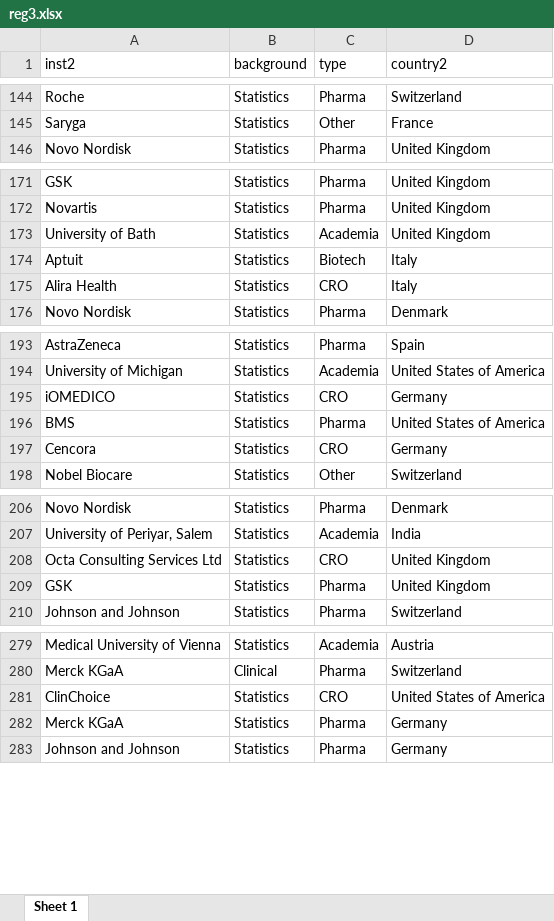
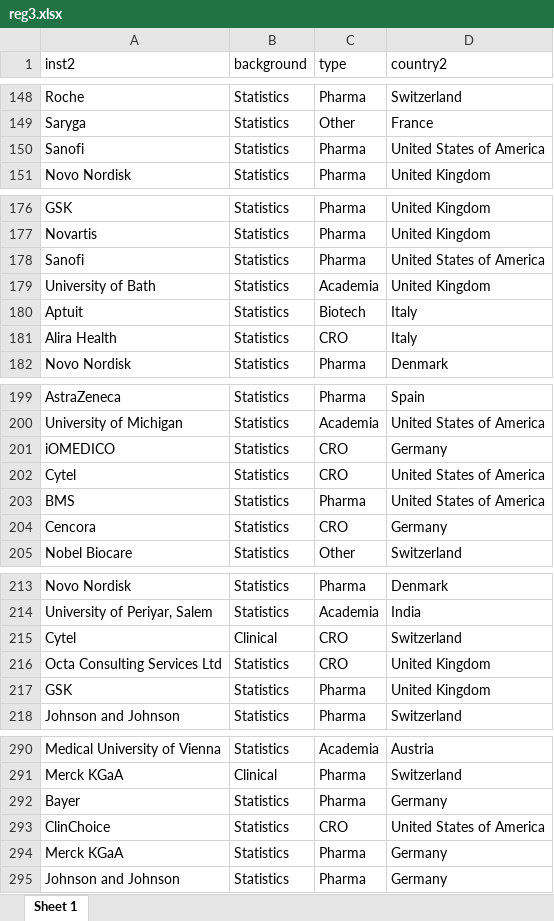
Before and after one commit to baselbiometrics/home, an Excel workbook: upcoming/20250319/reg3.xlsx, sheet Sheet 1, drawn as a sheet; only a part is shown, gaps mark what is left out; values as stored, in another font and other column widths than the file's, no borders; the diff covers the shown part only; the diff names each change by its address in the sheet, - before the commit and + after, or states it on an @@ line.

```diff
--- a/upcoming/20250319/reg3.xlsx (sheet Sheet 1)
+++ b/upcoming/20250319/reg3.xlsx (sheet Sheet 1)
+row 150: Sanofi | Statistics | Pharma | United States of America
+row 178: Sanofi | Statistics | Pharma | United States of America
+row 202: Cytel | Statistics | CRO | United States of America
+row 215: Cytel | Clinical | CRO | Switzerland
+row 292: Bayer | Statistics | Pharma | Germany
```
Also changed, not shown: 8 added rows and 1 edited cell elsewhere in this sheet, upcoming/20250319/qs.xlsx, 12 other files.
